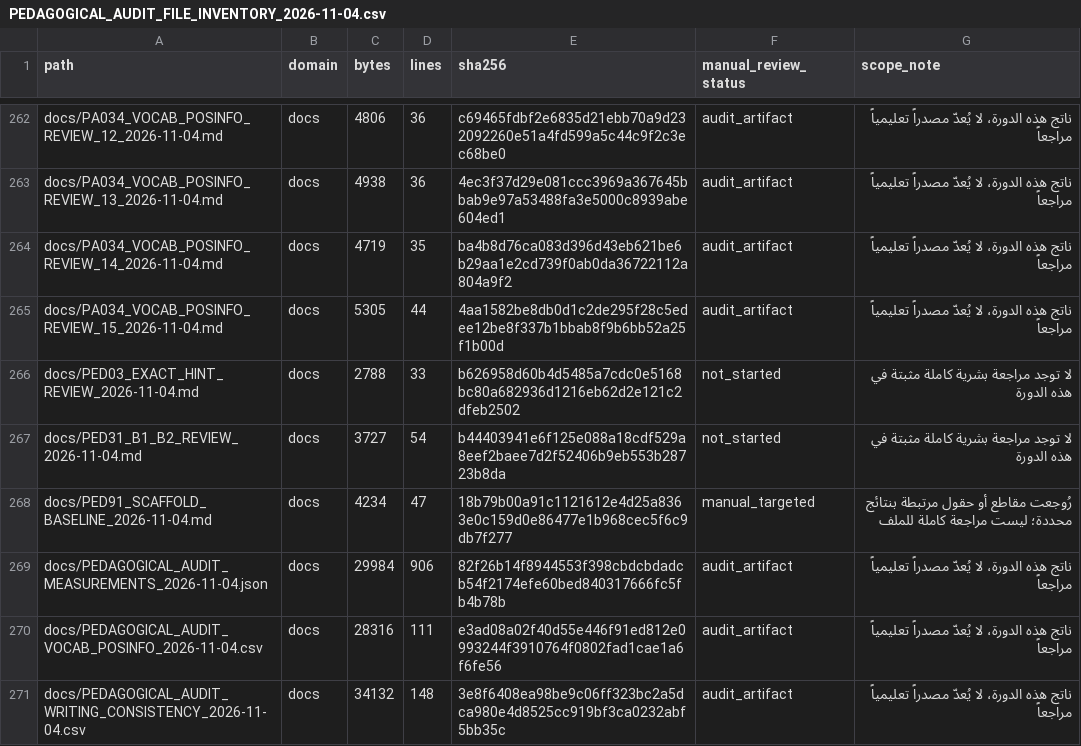
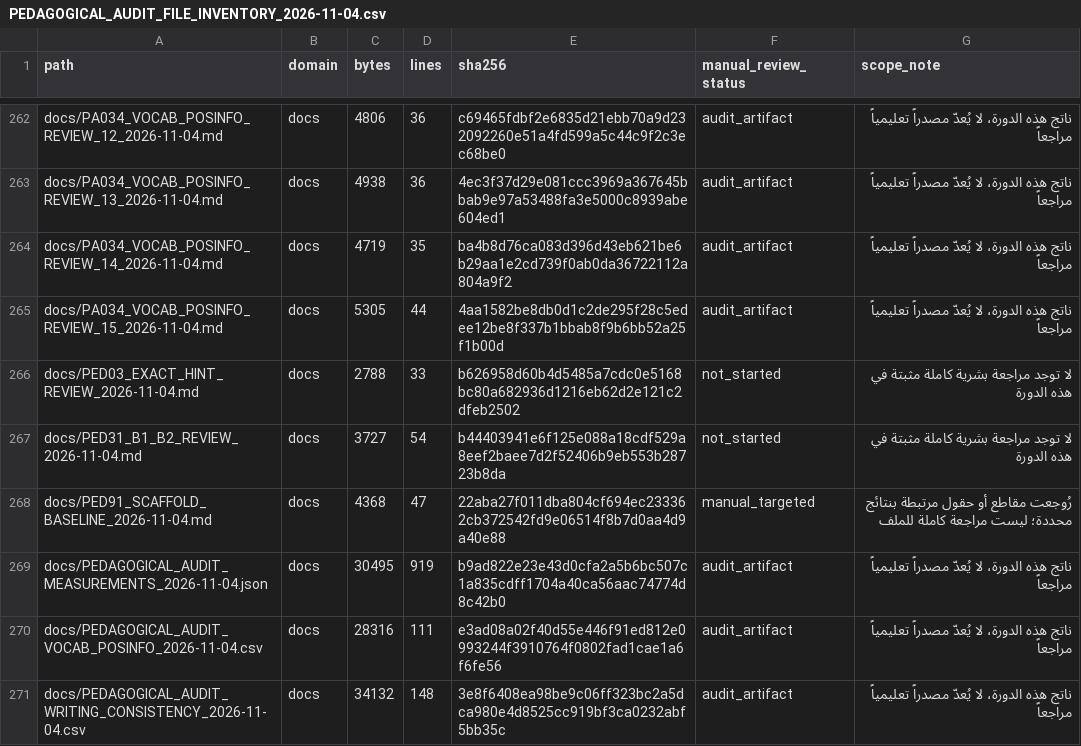
Before and after one commit to naderba69/wegb2, a CSV file: docs/PEDAGOGICAL_AUDIT_FILE_INVENTORY_2026-11-04.csv, drawn as a sheet; only a part is shown, gaps mark what is left out; the diff covers the shown part only.

```diff
--- a/docs/PEDAGOGICAL_AUDIT_FILE_INVENTORY_2026-11-04.csv
+++ b/docs/PEDAGOGICAL_AUDIT_FILE_INVENTORY_2026-11-04.csv
@@ -267,4 +267,4 @@ docs/PED03_EXACT_HINT_REVIEW_2026-11-04.md,docs,2788,33,b626958d60b4d5485a7cdc0e
 docs/PED31_B1_B2_REVIEW_2026-11-04.md,docs,3727,54,b44403941e6f125e088a18cdf529a8eef2baee7d2f52406b9eb553b28723b8da,not_started,لا توجد مراجعة بشرية كاملة مثبتة في هذه الدورة
-docs/PED91_SCAFFOLD_BASELINE_2026-11-04.md,docs,4234,47,18b79b00a91c1121612e4d25a8363e0c159d0e86477e1b968cec5f6c9db7f277,manual_targeted,رُوجعت مقاطع أو حقول مرتبطة بنتائج محددة؛ ليست مراجعة كاملة للملف
-docs/PEDAGOGICAL_AUDIT_MEASUREMENTS_2026-11-04.json,docs,29984,906,82f26b14f8944553f398cbdcbdadcb54f2174efe60bed840317666fc5fb4b78b,audit_artifact,ناتج هذه الدورة، لا يُعدّ مصدراً تعليمياً مراجعاً
+docs/PED91_SCAFFOLD_BASELINE_2026-11-04.md,docs,4368,47,22aba27f011dba804cf694ec233362cb372542fd9e06514f8b7d0aa4d9a40e88,manual_targeted,رُوجعت مقاطع أو حقول مرتبطة بنتائج محددة؛ ليست مراجعة كاملة للملف
+docs/PEDAGOGICAL_AUDIT_MEASUREMENTS_2026-11-04.json,docs,30495,919,b9ad822e23e43d0cfa2a5b6bc507c1a835cdff1704a40ca56aac74774d8c42b0,audit_artifact,ناتج هذه الدورة، لا يُعدّ مصدراً تعليمياً مراجعاً
 docs/PEDAGOGICAL_AUDIT_VOCAB_POSINFO_2026-11-04.csv,docs,28316,111,e3ad08a02f40d55e446f91ed812e0993244f3910764f0802fad1cae1a6f6fe56,audit_artifact,ناتج هذه الدورة، لا يُعدّ مصدراً تعليمياً مراجعاً
```
Also changed, not shown: 2 added rows and 27 edited cells elsewhere in this file, 14 other files.
